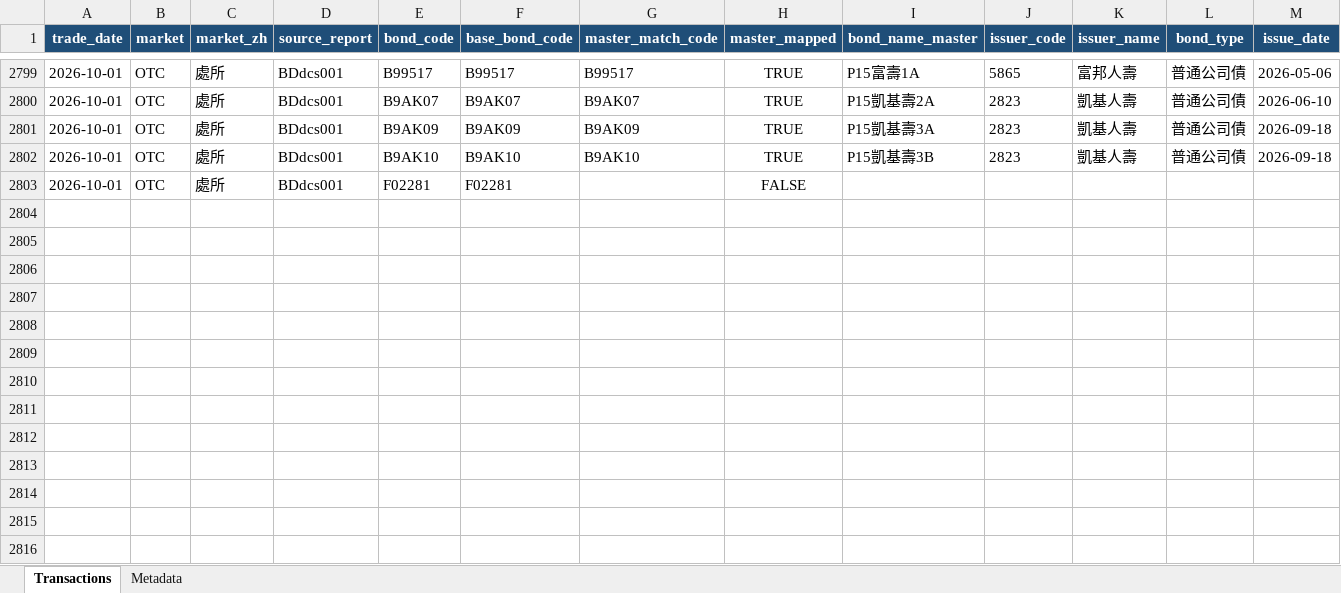
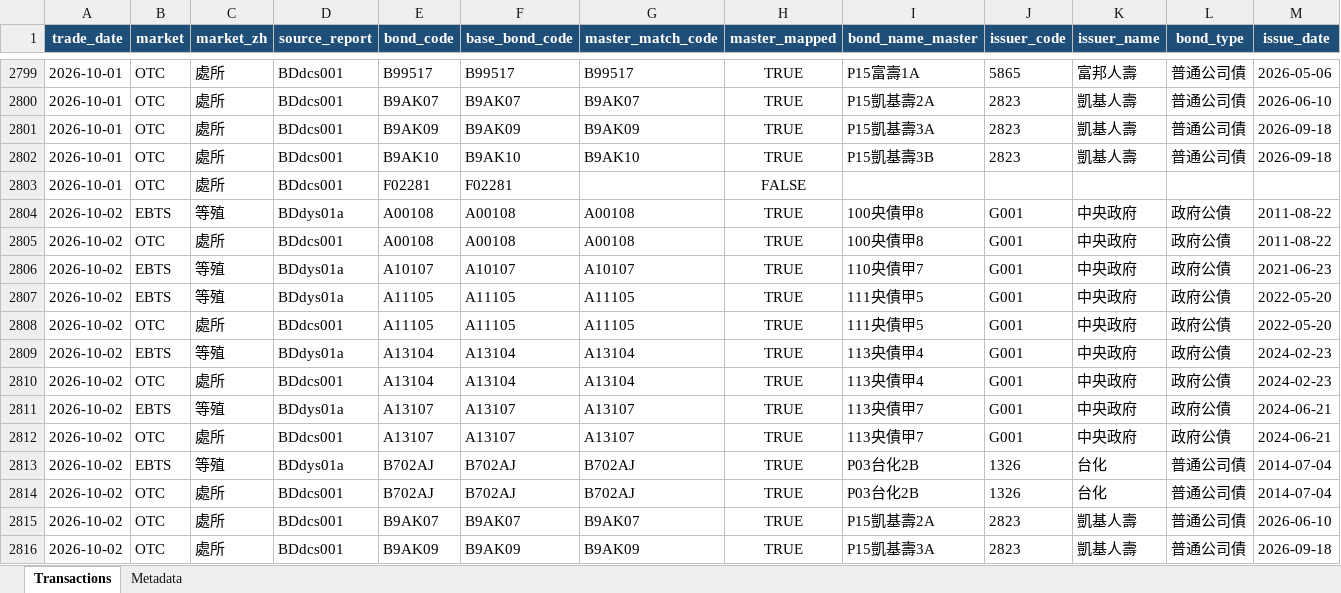
Before and after one commit to bruce851117/tw-bond, an Excel workbook: data/merged_outright.xlsx, sheet Transactions, drawn as a sheet; only a part is shown, gaps mark what is left out; values as stored, in another font and other column widths than the file's, no borders; rows hold the shown columns only; the diff names each change by its address in the sheet, - before the commit and + after, or states it on an @@ line.

```diff
--- a/data/merged_outright.xlsx (sheet Transactions)
+++ b/data/merged_outright.xlsx (sheet Transactions)
+row 2804: 2026-10-02 | EBTS | 等殖 | BDdys01a | A00108 | A00108 | A00108 | TRUE | 100央債甲8 | G001 | 中央政府 | 政府公債 | 2011-08-22
+row 2805: 2026-10-02 | OTC | 處所 | BDdcs001 | A00108 | A00108 | A00108 | TRUE | 100央債甲8 | G001 | 中央政府 | 政府公債 | 2011-08-22
+row 2806: 2026-10-02 | EBTS | 等殖 | BDdys01a | A10107 | A10107 | A10107 | TRUE | 110央債甲7 | G001 | 中央政府 | 政府公債 | 2021-06-23
+row 2807: 2026-10-02 | EBTS | 等殖 | BDdys01a | A11105 | A11105 | A11105 | TRUE | 111央債甲5 | G001 | 中央政府 | 政府公債 | 2022-05-20
+row 2808: 2026-10-02 | OTC | 處所 | BDdcs001 | A11105 | A11105 | A11105 | TRUE | 111央債甲5 | G001 | 中央政府 | 政府公債 | 2022-05-20
+row 2809: 2026-10-02 | EBTS | 等殖 | BDdys01a | A13104 | A13104 | A13104 | TRUE | 113央債甲4 | G001 | 中央政府 | 政府公債 | 2024-02-23
+row 2810: 2026-10-02 | OTC | 處所 | BDdcs001 | A13104 | A13104 | A13104 | TRUE | 113央債甲4 | G001 | 中央政府 | 政府公債 | 2024-02-23
+row 2811: 2026-10-02 | EBTS | 等殖 | BDdys01a | A13107 | A13107 | A13107 | TRUE | 113央債甲7 | G001 | 中央政府 | 政府公債 | 2024-06-21
+row 2812: 2026-10-02 | OTC | 處所 | BDdcs001 | A13107 | A13107 | A13107 | TRUE | 113央債甲7 | G001 | 中央政府 | 政府公債 | 2024-06-21
+row 2813: 2026-10-02 | EBTS | 等殖 | BDdys01a | B702AJ | B702AJ | B702AJ | TRUE | P03台化2B | 1326 | 台化 | 普通公司債 | 2014-07-04
+row 2814: 2026-10-02 | OTC | 處所 | BDdcs001 | B702AJ | B702AJ | B702AJ | TRUE | P03台化2B | 1326 | 台化 | 普通公司債 | 2014-07-04
+row 2815: 2026-10-02 | OTC | 處所 | BDdcs001 | B9AK07 | B9AK07 | B9AK07 | TRUE | P15凱基壽2A | 2823 | 凱基人壽 | 普通公司債 | 2026-06-10
+row 2816: 2026-10-02 | OTC | 處所 | BDdcs001 | B9AK09 | B9AK09 | B9AK09 | TRUE | P15凱基壽3A | 2823 | 凱基人壽 | 普通公司債 | 2026-09-18
```
Also changed, not shown: sheet Metadata, 4 other files.
